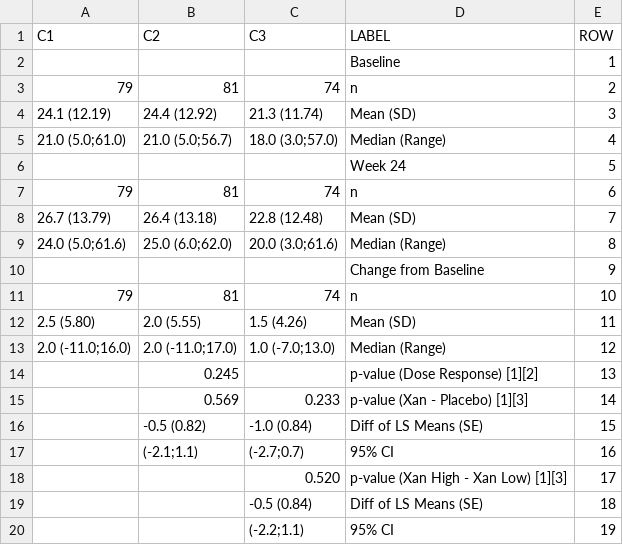
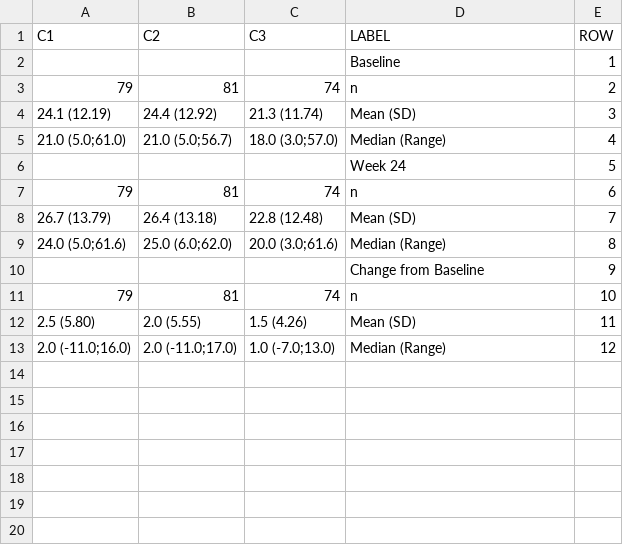
Before and after one commit to Yunbeom0405/cdisc-pilot-e2e, a CSV file: output/tlf/sas/t_14_3_01.csv, drawn as a sheet; the diff names each change by its address in the sheet, - before the commit and + after, or states it on an @@ line.

Commit message:
Fix WHERE= after RENAME= in Table 14-3.01

```diff
--- a/output/tlf/sas/t_14_3_01.csv
+++ b/output/tlf/sas/t_14_3_01.csv
-row 14:  | 0.245 |  | p-value (Dose Response) [1][2] | 13
-row 15:  | 0.569 | 0.233 | p-value (Xan - Placebo) [1][3] | 14
-row 16:  | -0.5 (0.82) | -1.0 (0.84) | Diff of LS Means (SE) | 15
-row 17:  | (-2.1;1.1) | (-2.7;0.7) | 95% CI | 16
-row 18:  |  | 0.520 | p-value (Xan High - Xan Low) [1][3] | 17
-row 19:  |  | -0.5 (0.84) | Diff of LS Means (SE) | 18
-row 20:  |  | (-2.2;1.1) | 95% CI | 19
```
Also changed, not shown: output/tlf/sas/f_14_1_stats.csv, 6 other files.
